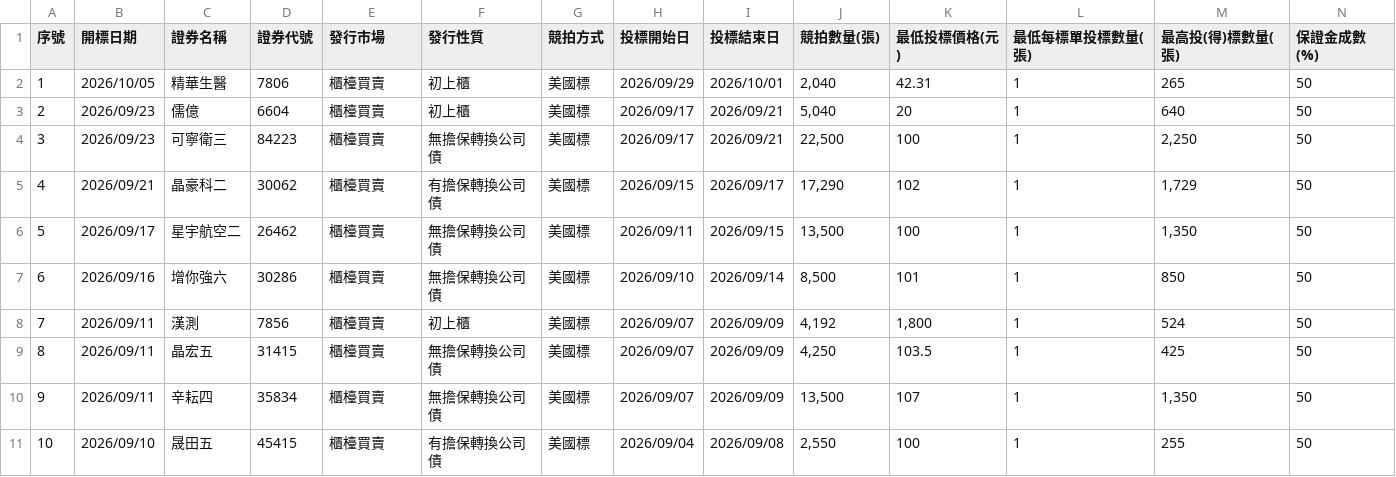
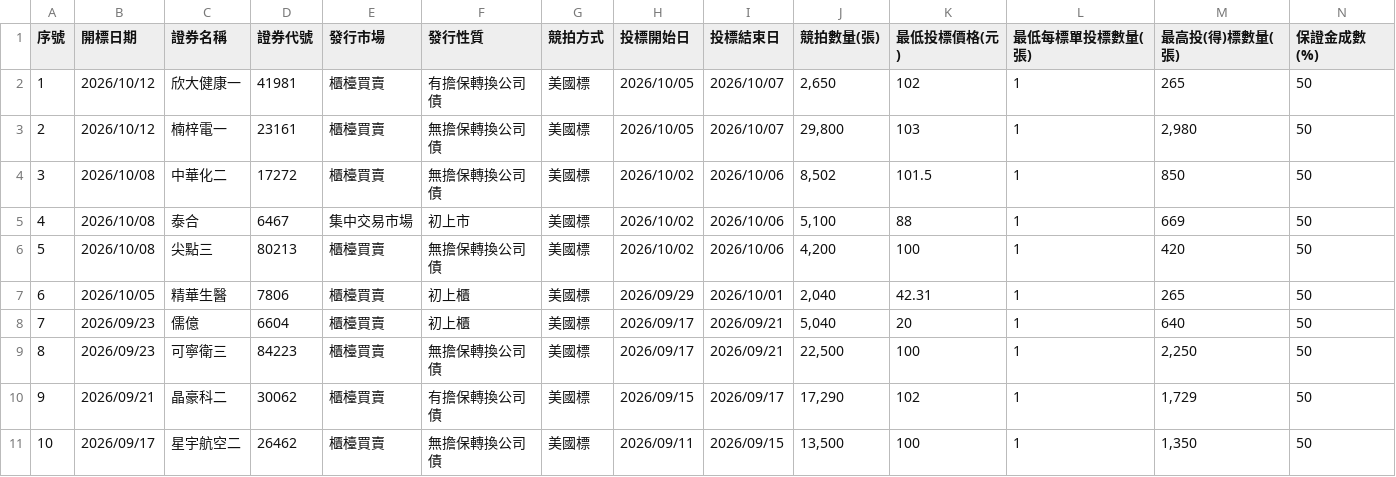
Before and after one commit to Aryido/auction, a CSV file: years/115.csv, drawn as a sheet; only a part is shown; the shorter side is filled out with more unchanged rows; addresses are those after the commit; rows hold the shown columns only; the diff names each change by its address in the sheet, - before the commit and + after, or states it on an @@ line.

```diff
--- a/years/115.csv
+++ b/years/115.csv
+row 2: 1 | 2026/10/12 | 欣大健康一 | 41981 | 櫃檯買賣 | 有擔保轉換公司債 | 美國標 | 2026/10/05 | 2026/10/07 | 2,650 | 102 | 1 | 265 | 50
+row 3: 2 | 2026/10/12 | 楠梓電一 | 23161 | 櫃檯買賣 | 無擔保轉換公司債 | 美國標 | 2026/10/05 | 2026/10/07 | 29,800 | 103 | 1 | 2,980 | 50
+row 4: 3 | 2026/10/08 | 中華化二 | 17272 | 櫃檯買賣 | 無擔保轉換公司債 | 美國標 | 2026/10/02 | 2026/10/06 | 8,502 | 101.5 | 1 | 850 | 50
+row 5: 4 | 2026/10/08 | 泰合 | 6467 | 集中交易市場 | 初上市 | 美國標 | 2026/10/02 | 2026/10/06 | 5,100 | 88 | 1 | 669 | 50
+row 6: 5 | 2026/10/08 | 尖點三 | 80213 | 櫃檯買賣 | 無擔保轉換公司債 | 美國標 | 2026/10/02 | 2026/10/06 | 4,200 | 100 | 1 | 420 | 50
@@ column A (序號) renumbered from row 7 down @@
```
Also changed, not shown: years/final/merged.csv.
